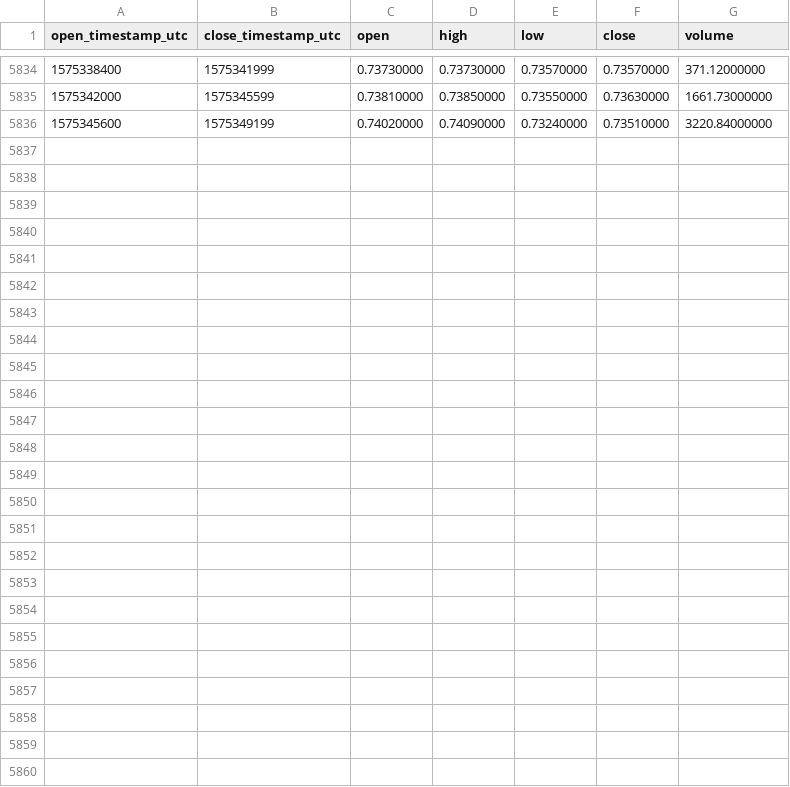
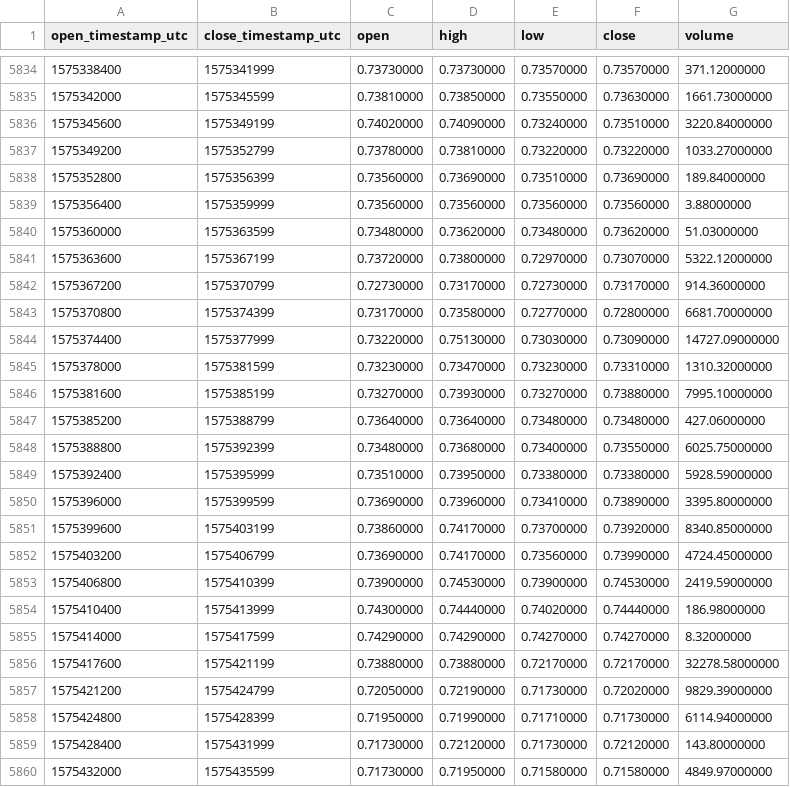
Before and after one commit to cryptobigbro/binance-OMGUSDT, a CSV file: binance-OMGUSDT-1h.csv, drawn as a sheet; only a part is shown, gaps mark what is left out; the diff names each change by its address in the sheet, - before the commit and + after, or states it on an @@ line.

Commit message:
Update OHLCV data.

```diff
--- a/binance-OMGUSDT-1h.csv
+++ b/binance-OMGUSDT-1h.csv
+row 5837: 1575349200 | 1575352799 | 0.73780000 | 0.73810000 | 0.73220000 | 0.73220000 | 1033.27000000
+row 5838: 1575352800 | 1575356399 | 0.73560000 | 0.73690000 | 0.73510000 | 0.73690000 | 189.84000000
+row 5839: 1575356400 | 1575359999 | 0.73560000 | 0.73560000 | 0.73560000 | 0.73560000 | 3.88000000
+row 5840: 1575360000 | 1575363599 | 0.73480000 | 0.73620000 | 0.73480000 | 0.73620000 | 51.03000000
+row 5841: 1575363600 | 1575367199 | 0.73720000 | 0.73800000 | 0.72970000 | 0.73070000 | 5322.12000000
+row 5842: 1575367200 | 1575370799 | 0.72730000 | 0.73170000 | 0.72730000 | 0.73170000 | 914.36000000
+row 5843: 1575370800 | 1575374399 | 0.73170000 | 0.73580000 | 0.72770000 | 0.72800000 | 6681.70000000
+row 5844: 1575374400 | 1575377999 | 0.73220000 | 0.75130000 | 0.73030000 | 0.73090000 | 14727.09000000
+row 5845: 1575378000 | 1575381599 | 0.73230000 | 0.73470000 | 0.73230000 | 0.73310000 | 1310.32000000
+row 5846: 1575381600 | 1575385199 | 0.73270000 | 0.73930000 | 0.73270000 | 0.73880000 | 7995.10000000
+row 5847: 1575385200 | 1575388799 | 0.73640000 | 0.73640000 | 0.73480000 | 0.73480000 | 427.06000000
+row 5848: 1575388800 | 1575392399 | 0.73480000 | 0.73680000 | 0.73400000 | 0.73550000 | 6025.75000000
+row 5849: 1575392400 | 1575395999 | 0.73510000 | 0.73950000 | 0.73380000 | 0.73380000 | 5928.59000000
+row 5850: 1575396000 | 1575399599 | 0.73690000 | 0.73960000 | 0.73410000 | 0.73890000 | 3395.80000000
+row 5851: 1575399600 | 1575403199 | 0.73860000 | 0.74170000 | 0.73700000 | 0.73920000 | 8340.85000000
+row 5852: 1575403200 | 1575406799 | 0.73690000 | 0.74170000 | 0.73560000 | 0.73990000 | 4724.45000000
+row 5853: 1575406800 | 1575410399 | 0.73900000 | 0.74530000 | 0.73900000 | 0.74530000 | 2419.59000000
+row 5854: 1575410400 | 1575413999 | 0.74300000 | 0.74440000 | 0.74020000 | 0.74440000 | 186.98000000
+row 5855: 1575414000 | 1575417599 | 0.74290000 | 0.74290000 | 0.74270000 | 0.74270000 | 8.32000000
+row 5856: 1575417600 | 1575421199 | 0.73880000 | 0.73880000 | 0.72170000 | 0.72170000 | 32278.58000000
+row 5857: 1575421200 | 1575424799 | 0.72050000 | 0.72190000 | 0.71730000 | 0.72020000 | 9829.39000000
+row 5858: 1575424800 | 1575428399 | 0.71950000 | 0.71990000 | 0.71710000 | 0.71730000 | 6114.94000000
+row 5859: 1575428400 | 1575431999 | 0.71730000 | 0.72120000 | 0.71730000 | 0.72120000 | 143.80000000
+row 5860: 1575432000 | 1575435599 | 0.71730000 | 0.71950000 | 0.71580000 | 0.71580000 | 4849.97000000
```
Also changed, not shown: binance-OMGUSDT-1d.csv.
